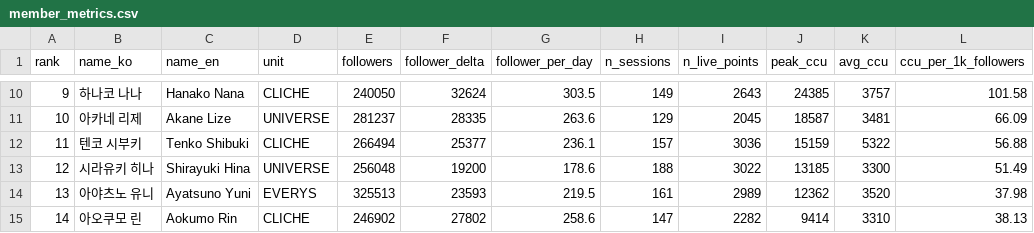
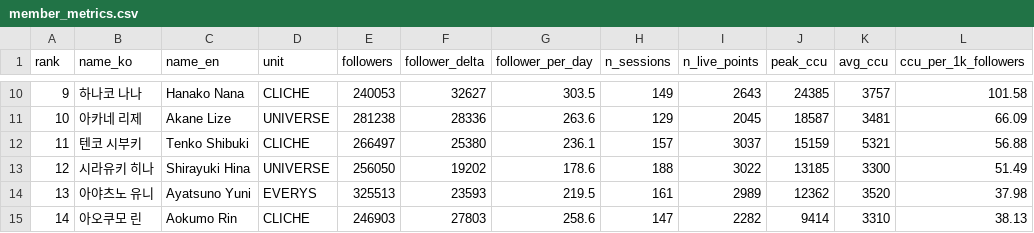
Before and after one commit to Argenviol/stellive-analytics, a CSV file: youtube_analyze_all/08_live_viewership/data/member_metrics.csv, drawn as a sheet; only a part is shown, gaps mark what is left out; the diff covers the shown part only.

```diff
--- a/youtube_analyze_all/08_live_viewership/data/member_metrics.csv
+++ b/youtube_analyze_all/08_live_viewership/data/member_metrics.csv
@@ -10,6 +10,6 @@ rank,name_ko,name_en,unit,followers,follower_delta,follower_per_day,n_sessions,n
-9,하나코 나나,Hanako Nana,CLICHE,240050,32624,303.5,149,2643,24385,3757,101.58
-10,아카네 리제,Akane Lize,UNIVERSE,281237,28335,263.6,129,2045,18587,3481,66.09
-11,텐코 시부키,Tenko Shibuki,CLICHE,266494,25377,236.1,157,3036,15159,5322,56.88
-12,시라유키 히나,Shirayuki Hina,UNIVERSE,256048,19200,178.6,188,3022,13185,3300,51.49
+9,하나코 나나,Hanako Nana,CLICHE,240053,32627,303.5,149,2643,24385,3757,101.58
+10,아카네 리제,Akane Lize,UNIVERSE,281238,28336,263.6,129,2045,18587,3481,66.09
+11,텐코 시부키,Tenko Shibuki,CLICHE,266497,25380,236.1,157,3037,15159,5321,56.88
+12,시라유키 히나,Shirayuki Hina,UNIVERSE,256050,19202,178.6,188,3022,13185,3300,51.49
 13,아야츠노 유니,Ayatsuno Yuni,EVERYS,325513,23593,219.5,161,2989,12362,3520,37.98
-14,아오쿠모 린,Aokumo Rin,CLICHE,246902,27802,258.6,147,2282,9414,3310,38.13
+14,아오쿠모 린,Aokumo Rin,CLICHE,246903,27803,258.6,147,2282,9414,3310,38.13
```
Also changed, not shown: 31 edited cells elsewhere in this file, youtube_analyze_all/08_live_viewership/data/sessions.csv, 12 other files.
